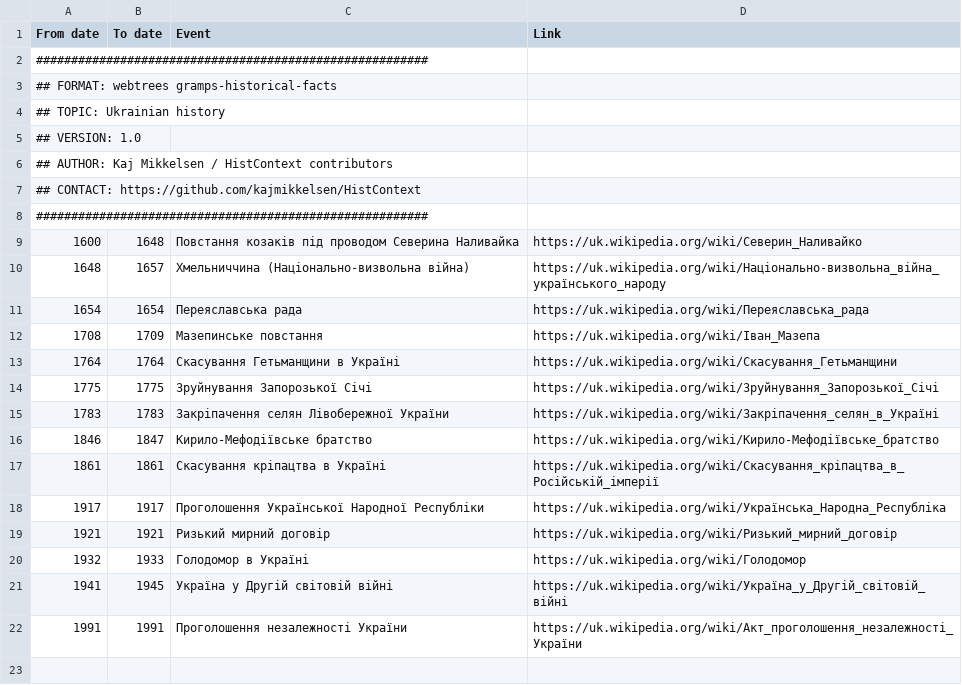
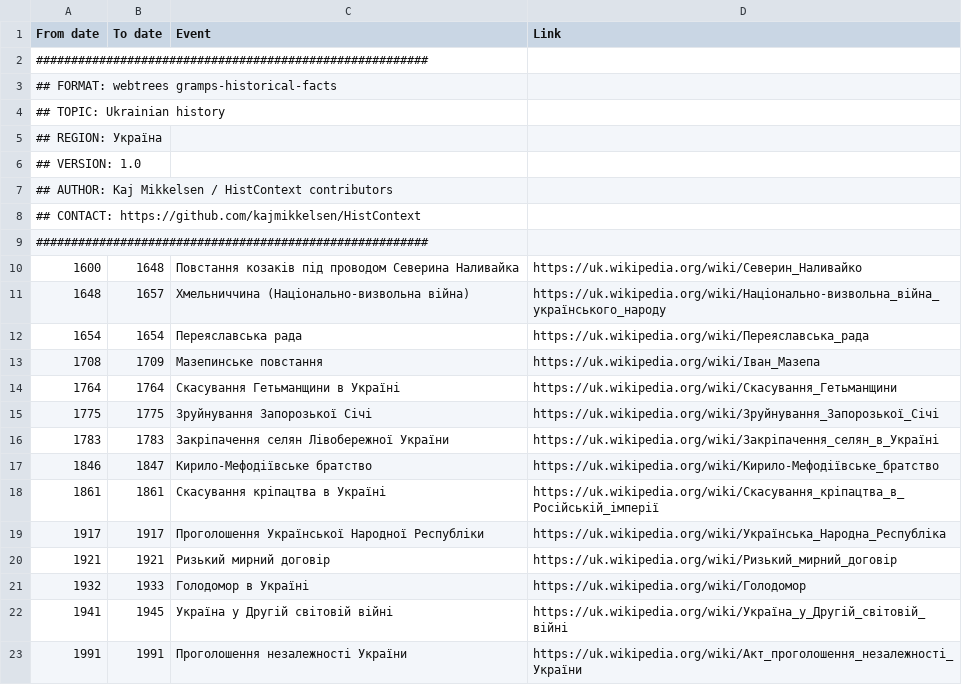
Before and after one commit to hartenthaler/hh-historic-events, a CSV file: resources/data/csv/uk_UA_data_v1_0.csv, drawn as a sheet; the diff names each change by its address in the sheet, - before the commit and + after, or states it on an @@ line.

Commit message:
Localize CSV region metadata

```diff
--- a/resources/data/csv/uk_UA_data_v1_0.csv
+++ b/resources/data/csv/uk_UA_data_v1_0.csv
+row 5: ## REGION: Україна
```
Also changed, not shown: resources/data/csv/da_DK_data_v1_0.csv, resources/data/csv/en_US_data_v1_0.csv, 5 other files.
